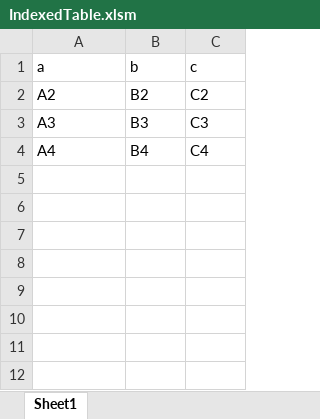
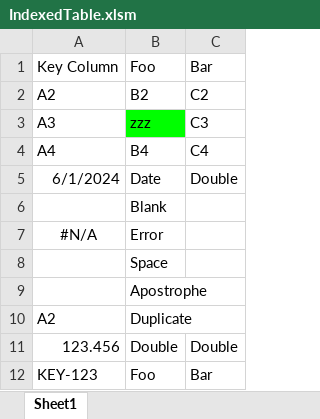
Before and after one commit to ceybers/excel-helper-library, an Excel workbook: IndexedTable/IndexedTable.xlsm, sheet Sheet1, drawn as a sheet; values as stored, in another font and other column widths than the file's, no borders; table styles not drawn; removed rows and columns are numbered as before the commit, all else as after; the diff names each change by its address in the sheet, - before the commit and + after, or states it on an @@ line.

```diff
--- a/IndexedTable/IndexedTable.xlsm (sheet Sheet1)
+++ b/IndexedTable/IndexedTable.xlsm (sheet Sheet1)
-row 1: a | b | c
+row 1: Key Column | Foo | Bar
-B3: B3
+B3: zzz
-B3 fill: none
+B3 fill: #00FF00
+row 5: 6/1/2024 | Date | Double
+row 6:  | Blank
+row 7: #N/A | Error
+row 8:  | Space
+row 9:  | Apostrophe
+row 10: A2 | Duplicate
+row 11: 123.456 | Double | Double
+row 12: KEY-123 | Foo | Bar
```
Also changed, not shown: 2 other files.
